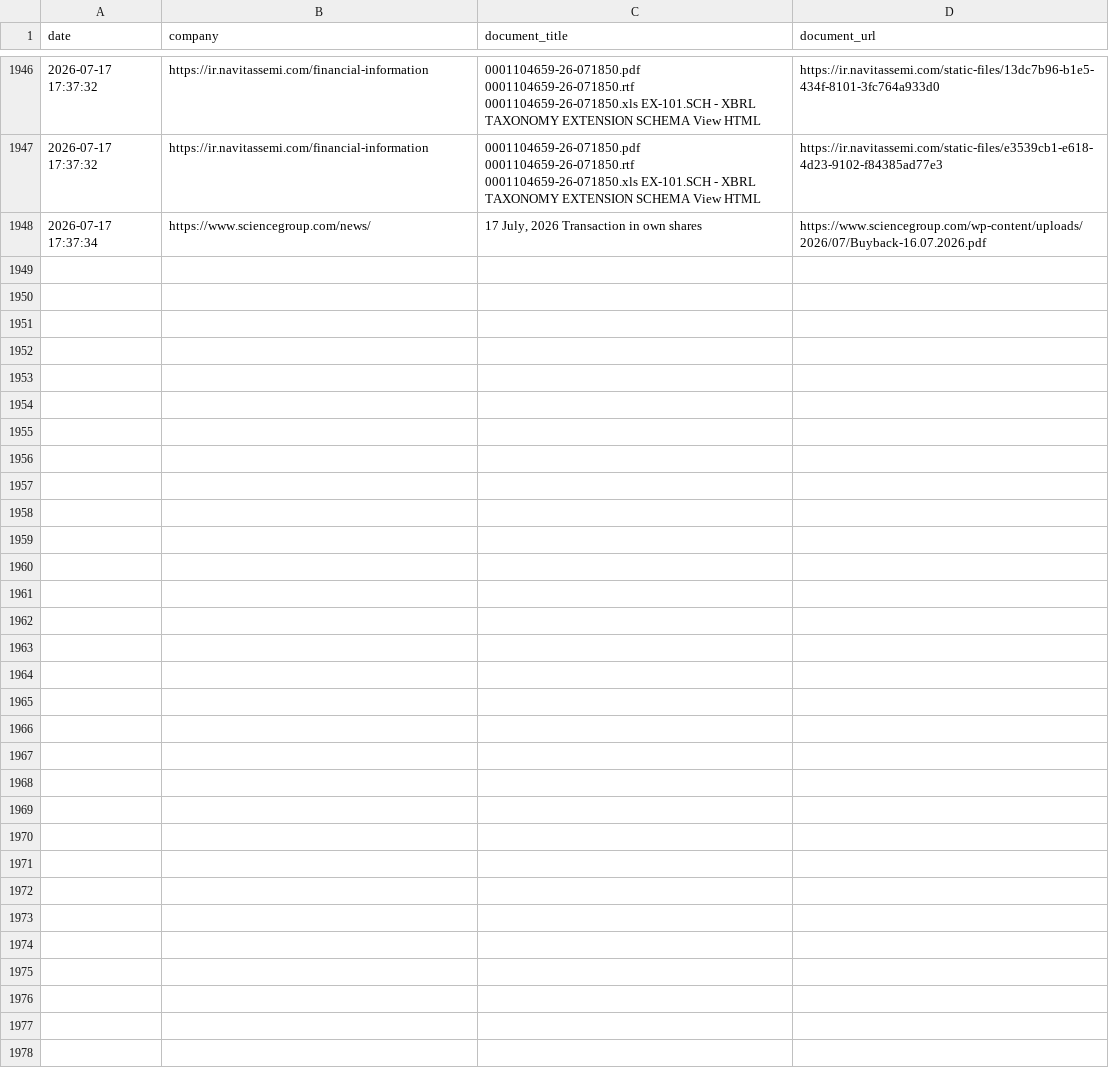
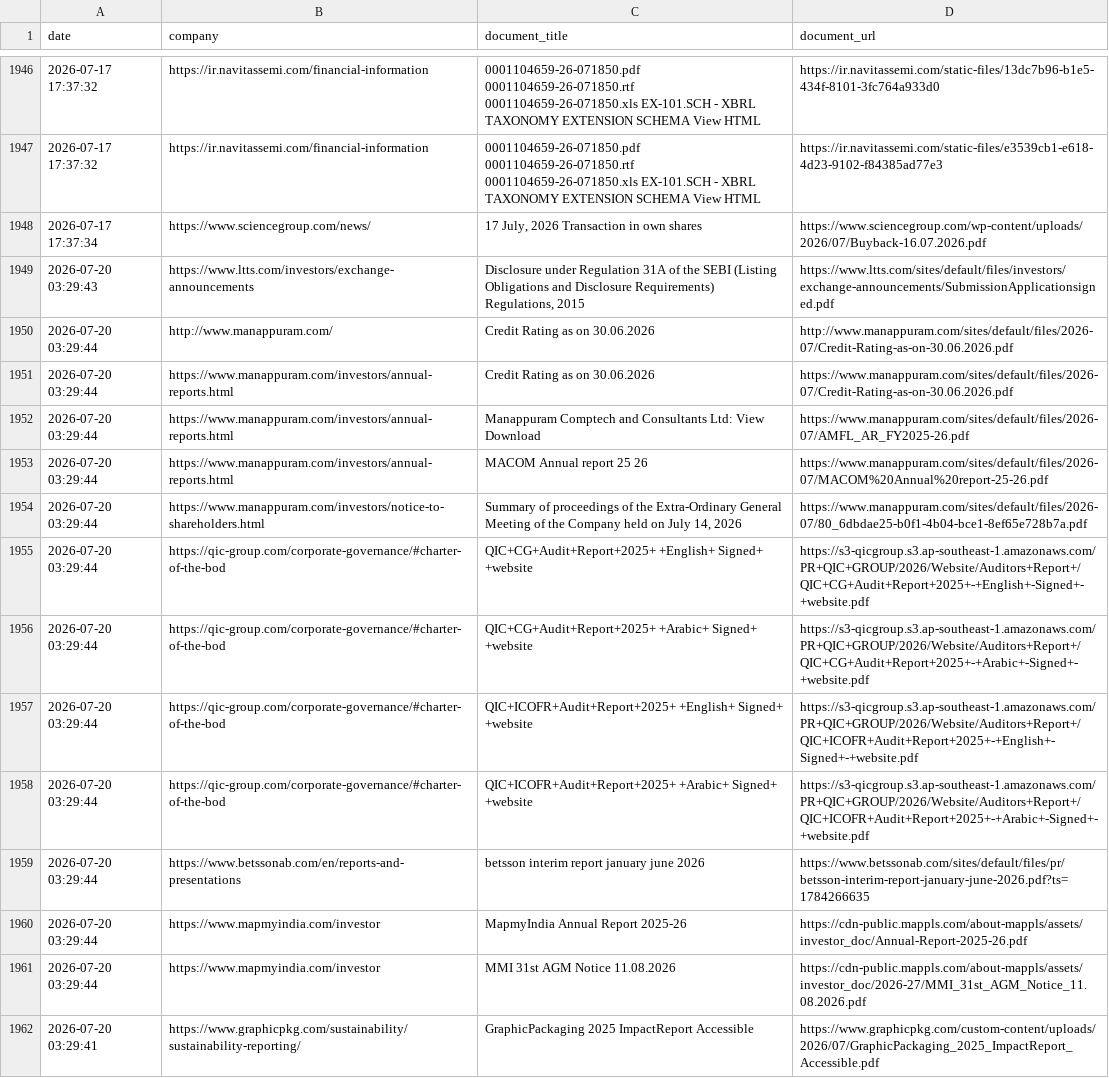
Before and after one commit to Shyam7291/document-monitor, a CSV file: diff_p4_p5.csv, drawn as a sheet; only a part is shown, gaps mark what is left out; the diff names each change by its address in the sheet, - before the commit and + after, or states it on an @@ line.

```diff
--- a/diff_p4_p5.csv
+++ b/diff_p4_p5.csv
+row 1949: 2026-07-20 03:29:43 | https://www.ltts.com/investors/exchange-announcements | Disclosure under Regulation 31A of the SEBI (Listing Obligations and Disclosure Requirements) Regulations, 2015 | https://www.ltts.com/sites/default/files/investors/exchange-announcements/SubmissionApplicationsigned.pdf
+row 1950: 2026-07-20 03:29:44 | http://www.manappuram.com/ | Credit Rating as on 30.06.2026 | http://www.manappuram.com/sites/default/files/2026-07/Credit-Rating-as-on-30.06.2026.pdf
+row 1951: 2026-07-20 03:29:44 | https://www.manappuram.com/investors/annual-reports.html | Credit Rating as on 30.06.2026 | https://www.manappuram.com/sites/default/files/2026-07/Credit-Rating-as-on-30.06.2026.pdf
+row 1952: 2026-07-20 03:29:44 | https://www.manappuram.com/investors/annual-reports.html | Manappuram Comptech and Consultants Ltd: View Download | https://www.manappuram.com/sites/default/files/2026-07/AMFL_AR_FY2025-26.pdf
+row 1953: 2026-07-20 03:29:44 | https://www.manappuram.com/investors/annual-reports.html | MACOM Annual report 25 26 | https://www.manappuram.com/sites/default/files/2026-07/MACOM%20Annual%20report-25-26.pdf
+row 1954: 2026-07-20 03:29:44 | https://www.manappuram.com/investors/notice-to-shareholders.html | Summary of proceedings of the Extra-Ordinary General Meeting of the Company held on July 14, 2026 | https://www.manappuram.com/sites/default/files/2026-07/80_6dbdae25-b0f1-4b04-bce1-8ef65e728b7a.pdf
+row 1955: 2026-07-20 03:29:44 | https://qic-group.com/corporate-governance/#charter-of-the-bod | QIC+CG+Audit+Report+2025+ +English+ Signed+ +website | https://s3-qicgroup.s3.ap-southeast-1.amazonaws.com/PR+QIC+GROUP/2026/Website/Auditors+Report+/QIC+CG+Audit+Report+2025+-+English+-Signed+-+website.pdf
+row 1956: 2026-07-20 03:29:44 | https://qic-group.com/corporate-governance/#charter-of-the-bod | QIC+CG+Audit+Report+2025+ +Arabic+ Signed+ +website | https://s3-qicgroup.s3.ap-southeast-1.amazonaws.com/PR+QIC+GROUP/2026/Website/Auditors+Report+/QIC+CG+Audit+Report+2025+-+Arabic+-Signed+-+website.pdf
+row 1957: 2026-07-20 03:29:44 | https://qic-group.com/corporate-governance/#charter-of-the-bod | QIC+ICOFR+Audit+Report+2025+ +English+ Signed+ +website | https://s3-qicgroup.s3.ap-southeast-1.amazonaws.com/PR+QIC+GROUP/2026/Website/Auditors+Report+/QIC+ICOFR+Audit+Report+2025+-+English+-Signed+-+website.pdf
+row 1958: 2026-07-20 03:29:44 | https://qic-group.com/corporate-governance/#charter-of-the-bod | QIC+ICOFR+Audit+Report+2025+ +Arabic+ Signed+ +website | https://s3-qicgroup.s3.ap-southeast-1.amazonaws.com/PR+QIC+GROUP/2026/Website/Auditors+Report+/QIC+ICOFR+Audit+Report+2025+-+Arabic+-Signed+-+website.pdf
+row 1959: 2026-07-20 03:29:44 | https://www.betssonab.com/en/reports-and-presentations | betsson interim report january june 2026 | https://www.betssonab.com/sites/default/files/pr/betsson-interim-report-january-june-2026.pdf?ts=1784266635
+row 1960: 2026-07-20 03:29:44 | https://www.mapmyindia.com/investor | MapmyIndia Annual Report 2025-26 | https://cdn-public.mappls.com/about-mappls/assets/investor_doc/Annual-Report-2025-26.pdf
+row 1961: 2026-07-20 03:29:44 | https://www.mapmyindia.com/investor | MMI 31st AGM Notice 11.08.2026 | https://cdn-public.mappls.com/about-mappls/assets/investor_doc/2026-27/MMI_31st_AGM_Notice_11.08.2026.pdf
+row 1962: 2026-07-20 03:29:41 | https://www.graphicpkg.com/sustainability/sustainability-reporting/ | GraphicPackaging 2025 ImpactReport Accessible | https://www.graphicpkg.com/custom-content/uploads/2026/07/GraphicPackaging_2025_ImpactReport_Accessible.pdf
```
Also changed, not shown: p4_p5/capture_issues_p4_p5.csv, p4_p5/url_status_p4_p5.csv, 1 other file.
